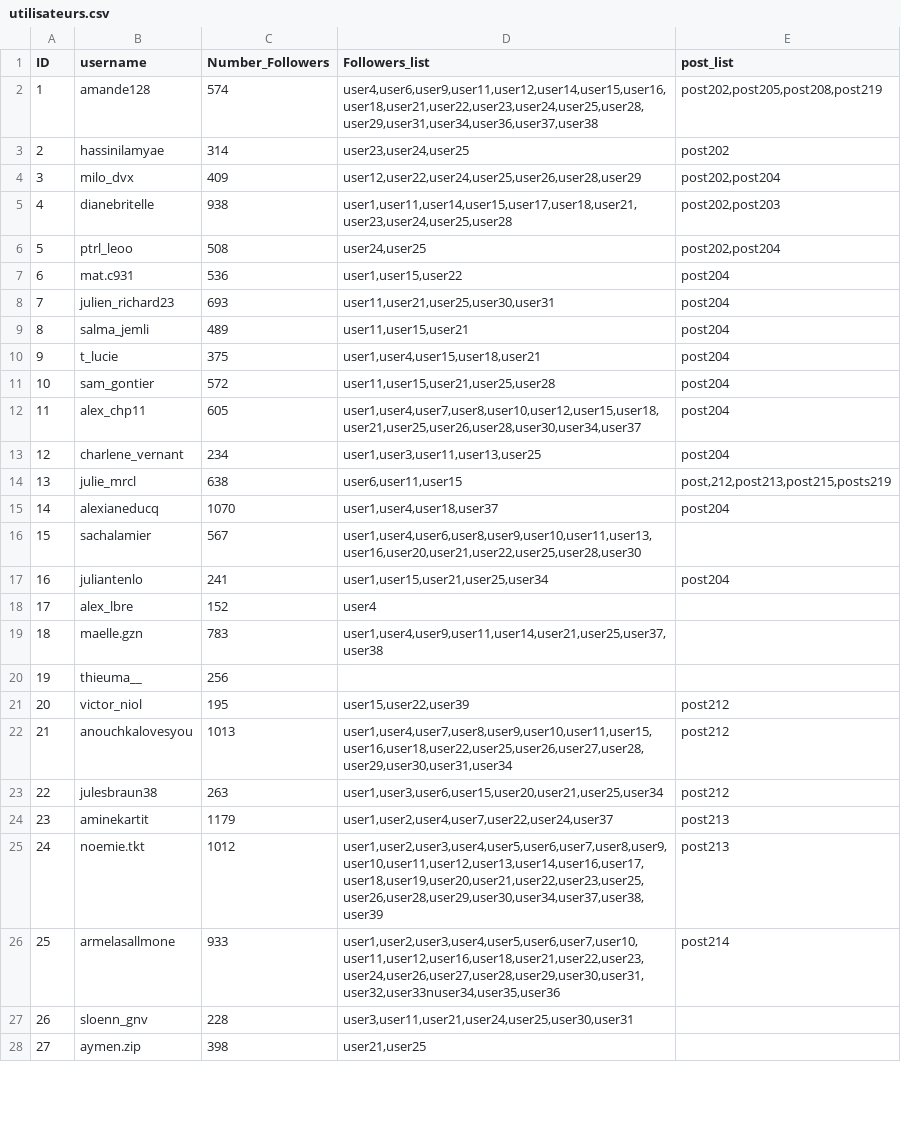
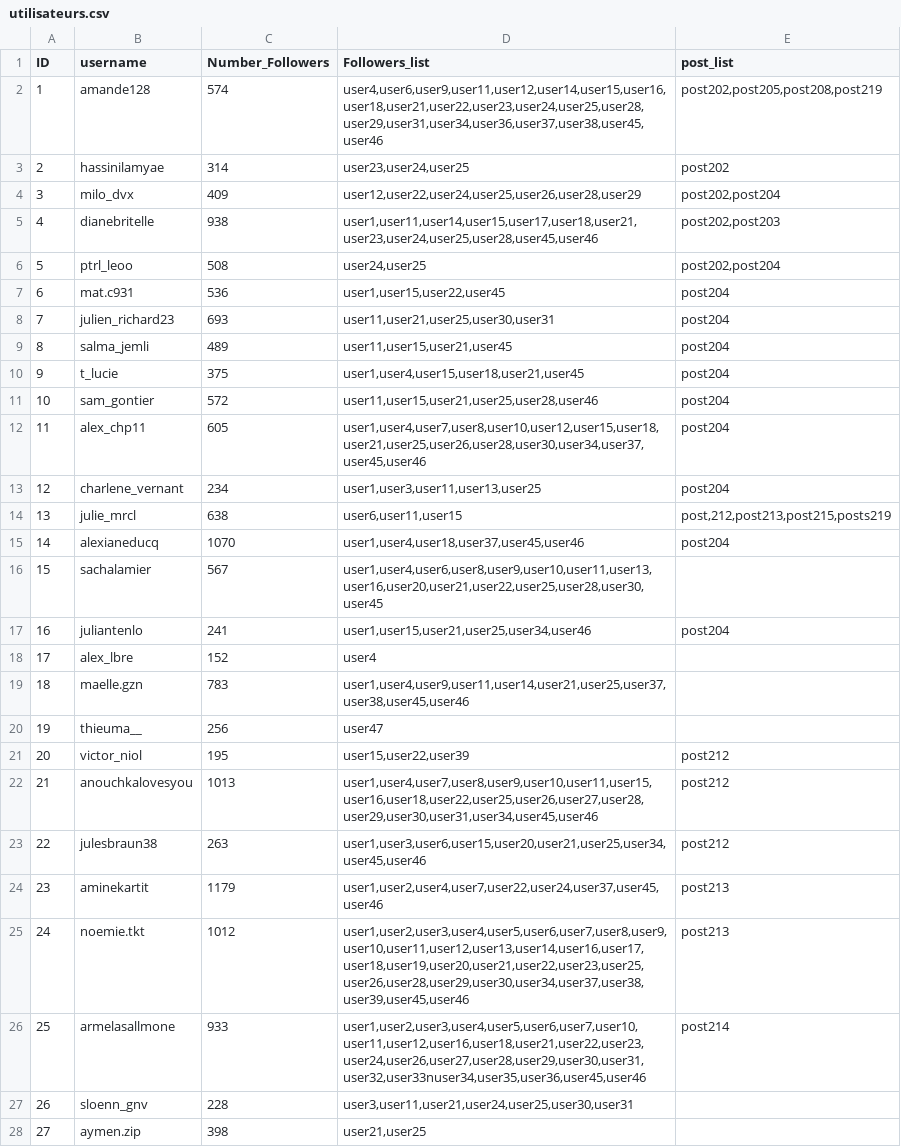
Before and after one commit to Noemiekt/fake_news, a CSV file: classif/utilisateurs.csv, drawn as a sheet; only a part is shown; the diff covers the shown part only.

```diff
--- a/classif/utilisateurs.csv
+++ b/classif/utilisateurs.csv
@@ -1,27 +1,27 @@
 ID,username,Number_Followers,Followers_list,post_list
-1,amande128,574,"user4,user6,user9,user11,user12,user14,user15,user16,user18,user21,user22,user23,user24,user25,user28,user29,user31,user34,user36,user37,user38","post202,post205,post208,post219"
+1,amande128,574,"user4,user6,user9,user11,user12,user14,user15,user16,user18,user21,user22,user23,user24,user25,user28,user29,user31,user34,user36,user37,user38,user45,user46","post202,post205,post208,post219"
 2,hassinilamyae,314,"user23,user24,user25","post202"
 3,milo_dvx,409,"user12,user22,user24,user25,user26,user28,user29","post202,post204"
-4,dianebritelle,938,"user1,user11,user14,user15,user17,user18,user21,user23,user24,user25,user28","post202,post203"
+4,dianebritelle,938,"user1,user11,user14,user15,user17,user18,user21,user23,user24,user25,user28,user45,user46","post202,post203"
 5,ptrl_leoo,508,"user24,user25","post202,post204"
-6,mat.c931,536,"user1,user15,user22","post204"
+6,mat.c931,536,"user1,user15,user22,user45","post204"
 7,julien_richard23,693,"user11,user21,user25,user30,user31","post204"
-8,salma_jemli,489,"user11,user15,user21","post204"
-9,t_lucie,375,"user1,user4,user15,user18,user21","post204"
-10,sam_gontier,572,"user11,user15,user21,user25,user28","post204"
-11,alex_chp11,605,"user1,user4,user7,user8,user10,user12,user15,user18,user21,user25,user26,user28,user30,user34,user37","post204"
+8,salma_jemli,489,"user11,user15,user21,user45","post204"
+9,t_lucie,375,"user1,user4,user15,user18,user21,user45","post204"
+10,sam_gontier,572,"user11,user15,user21,user25,user28,user46","post204"
+11,alex_chp11,605,"user1,user4,user7,user8,user10,user12,user15,user18,user21,user25,user26,user28,user30,user34,user37,user45,user46","post204"
 12,charlene_vernant,234,"user1,user3,user11,user13,user25","post204"
 13,julie_mrcl,638,"user6,user11,user15","post,212,post213,post215,posts219"
-14,alexianeducq,1070,"user1,user4,user18,user37","post204"
-15,sachalamier,567,"user1,user4,user6,user8,user9,user10,user11,user13,user16,user20,user21,user22,user25,user28,user30"
-16,juliantenlo,241,"user1,user15,user21,user25,user34","post204"
+14,alexianeducq,1070,"user1,user4,user18,user37,user45,user46","post204"
+15,sachalamier,567,"user1,user4,user6,user8,user9,user10,user11,user13,user16,user20,user21,user22,user25,user28,user30,user45"
+16,juliantenlo,241,"user1,user15,user21,user25,user34,user46","post204"
 17,alex_lbre,152,"user4"
-18,maelle.gzn,783,"user1,user4,user9,user11,user14,user21,user25,user37,user38"
-19,thieuma__,256,
+18,maelle.gzn,783,"user1,user4,user9,user11,user14,user21,user25,user37,user38,user45,user46"
+19,thieuma__,256,"user47"
 20,victor_niol,195,"user15,user22,user39","post212"
-21,anouchkalovesyou,1013,"user1,user4,user7,user8,user9,user10,user11,user15,user16,user18,user22,user25,user26,user27,user28,user29,user30,user31,user34","post212"
-22,julesbraun38,263,"user1,user3,user6,user15,user20,user21,user25,user34","post212"
-23,aminekartit,1179,"user1,user2,user4,user7,user22,user24,user37","post213"
-24,noemie.tkt,1012,"user1,user2,user3,user4,user5,user6,user7,user8,user9,user10,user11,user12,user13,user14,user16,user17,user18,user19,user20,user21,user22,user23,user25,user26,user28,user29,user30,user34,user37,user38,user39","post213"
-25,armelasallmone,933,"user1,user2,user3,user4,user5,user6,user7,user10,user11,user12,user16,user18,user21,user22,user23,user24,user26,user27,user28,user29,user30,user31,user32,user33nuser34,user35,user36","post214"
+21,anouchkalovesyou,1013,"user1,user4,user7,user8,user9,user10,user11,user15,user16,user18,user22,user25,user26,user27,user28,user29,user30,user31,user34,user45,user46","post212"
+22,julesbraun38,263,"user1,user3,user6,user15,user20,user21,user25,user34,user45,user46","post212"
+23,aminekartit,1179,"user1,user2,user4,user7,user22,user24,user37,user45,user46","post213"
+24,noemie.tkt,1012,"user1,user2,user3,user4,user5,user6,user7,user8,user9,user10,user11,user12,user13,user14,user16,user17,user18,user19,user20,user21,user22,user23,user25,user26,user28,user29,user30,user34,user37,user38,user39,user45,user46","post213"
+25,armelasallmone,933,"user1,user2,user3,user4,user5,user6,user7,user10,user11,user12,user16,user18,user21,user22,user23,user24,user26,user27,user28,user29,user30,user31,user32,user33nuser34,user35,user36,user45,user46","post214"
 26,sloenn_gnv,228,"user3,user11,user21,user24,user25,user30,user31",
```
Also changed, not shown: 5 added rows and 7 edited cells elsewhere in this file, classif/fake_bot_datatest.csv, classif/final_predictions_top_insta.csv, 42 other files.
